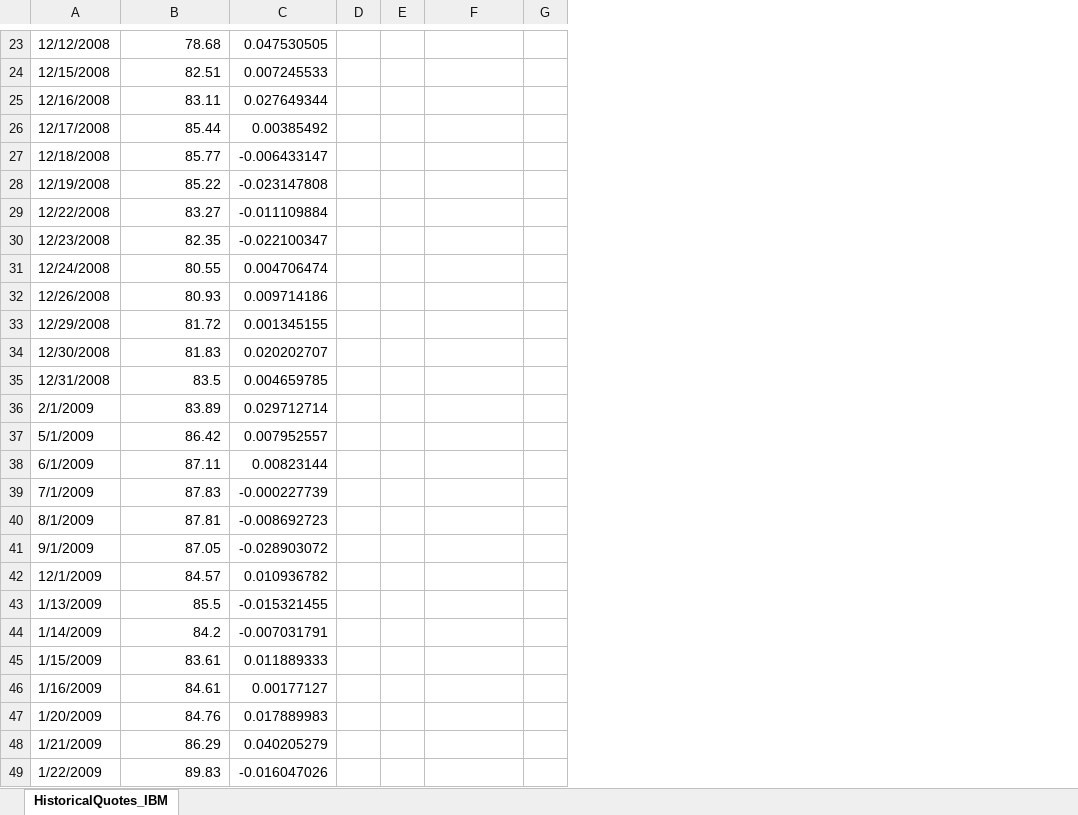
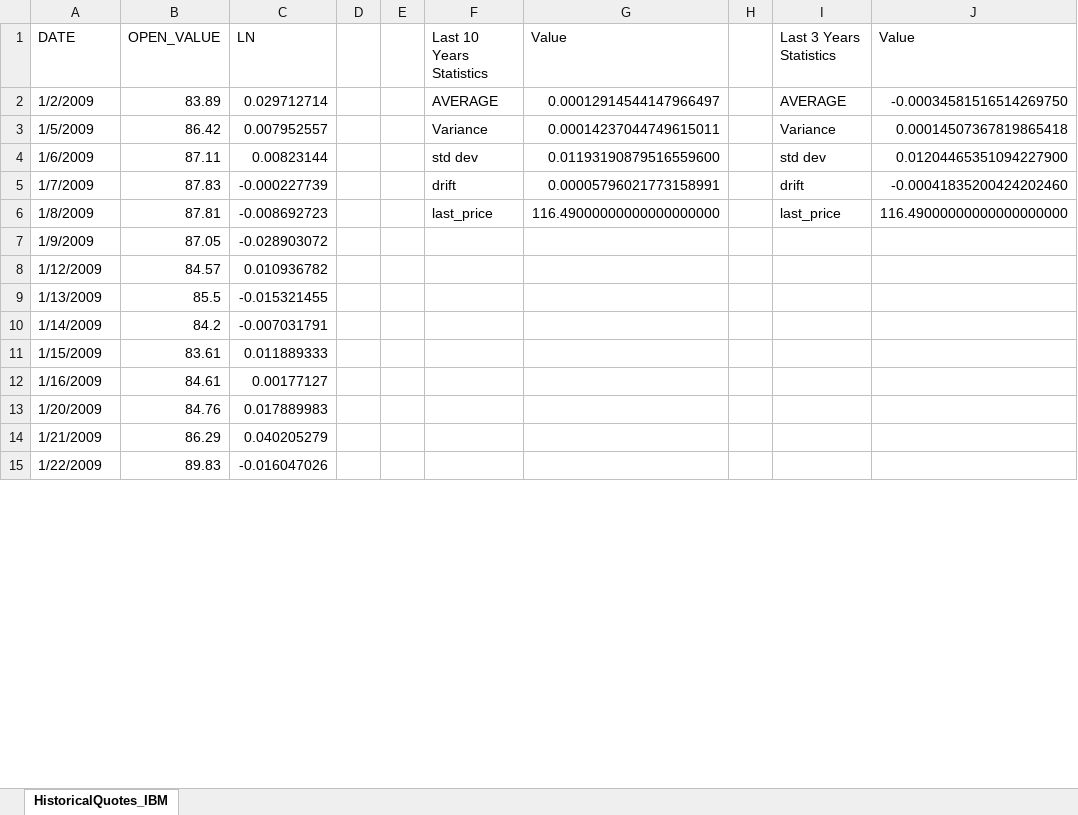
Before and after one commit to idoyehe/Industrial_Project_234313, an Excel workbook: Monte_Carlo/HistoricalQuotes_IBM.xlsx, sheet HistoricalQuotes_IBM, drawn as a sheet; only a part is shown, gaps mark what is left out; values as stored, in another font and other column widths than the file's, no cell formats; removed rows and columns are numbered as before the commit, all else as after; the diff covers the shown part only; the diff names each change by its address in the sheet, - before the commit and + after, or states it on an @@ line.

```diff
--- a/Monte_Carlo/HistoricalQuotes_IBM.xlsx (sheet HistoricalQuotes_IBM)
+++ b/Monte_Carlo/HistoricalQuotes_IBM.xlsx (sheet HistoricalQuotes_IBM)
-column G, empty
+column G, rows 2-6: 0.00012914544147966497 | 0.00014237044749615011 | 0.01193190879516559600 | 0.00005796021773158991 | 116.49000000000000000000
+column H, empty
+column I, rows 2-6: AVERAGE | Variance | std dev | drift | last_price
+column J, rows 2-6: -0.00034581516514269750 | 0.00014507367819865418 | 0.01204465351094227900 | -0.00041835200424202460 | 116.49000000000000000000
-row 23: 12/12/2008 | 78.68 | 0.047530505
-row 24: 12/15/2008 | 82.51 | 0.007245533
-row 25: 12/16/2008 | 83.11 | 0.027649344
-row 26: 12/17/2008 | 85.44 | 0.00385492
-row 27: 12/18/2008 | 85.77 | -0.006433147
-row 28: 12/19/2008 | 85.22 | -0.023147808
-row 29: 12/22/2008 | 83.27 | -0.011109884
-row 30: 12/23/2008 | 82.35 | -0.022100347
-row 31: 12/24/2008 | 80.55 | 0.004706474
-row 32: 12/26/2008 | 80.93 | 0.009714186
-row 33: 12/29/2008 | 81.72 | 0.001345155
-row 34: 12/30/2008 | 81.83 | 0.020202707
-row 35: 12/31/2008 | 83.5 | 0.004659785
+row 1: DATE | OPEN_VALUE | LN |  |  | Last 10 Years Statistics | Value |  | Last 3 Years Statistics | Value
-A2: 2/1/2009
+A2: 1/2/2009
-F2: (empty)
+F2: AVERAGE
-A3: 5/1/2009
+A3: 1/5/2009
-F3: (empty)
+F3: Variance
-A4: 6/1/2009
+A4: 1/6/2009
-F4: (empty)
+F4: std dev
-A5: 7/1/2009
+A5: 1/7/2009
-F5: (empty)
+F5: drift
-A6: 8/1/2009
+A6: 1/8/2009
-F6: (empty)
+F6: last_price
-A7: 9/1/2009
+A7: 1/9/2009
-A8: 12/1/2009
+A8: 1/12/2009
```
Also changed, not shown: 29 removed rows and 897 edited cells elsewhere in this sheet, cell formats, formulas that keep their value, 10 other files.
